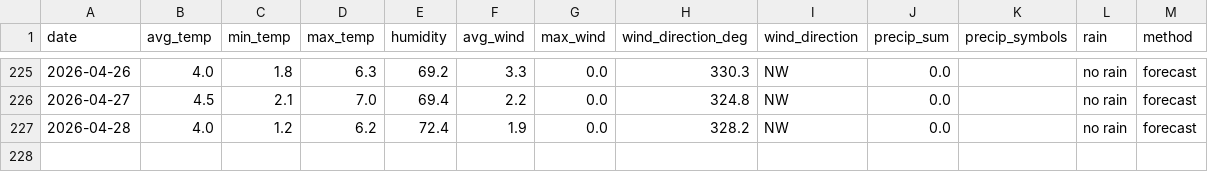
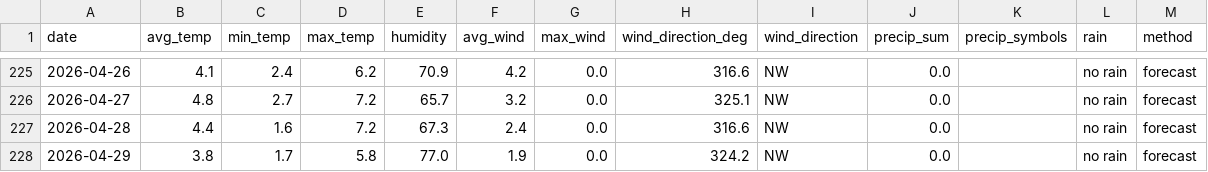
Before and after one commit to OlegChernodon/oc_public_reporitory, a CSV file: weather_daily.csv, drawn as a sheet; only a part is shown, gaps mark what is left out; the diff covers the shown part only.

```diff
--- a/weather_daily.csv
+++ b/weather_daily.csv
@@ -225,3 +225,4 @@ date,avg_temp,min_temp,max_temp,humidity,avg_wind,max_wind,wind_direction_deg,wi
-2026-04-26,4.0,1.8,6.3,69.2,3.3,0.0,330.3,NW,0.0,,no rain,forecast
-2026-04-27,4.5,2.1,7.0,69.4,2.2,0.0,324.8,NW,0.0,,no rain,forecast
-2026-04-28,4.0,1.2,6.2,72.4,1.9,0.0,328.2,NW,0.0,,no rain,forecast
+2026-04-26,4.1,2.4,6.2,70.9,4.2,0.0,316.6,NW,0.0,,no rain,forecast
+2026-04-27,4.8,2.7,7.2,65.7,3.2,0.0,325.1,NW,0.0,,no rain,forecast
+2026-04-28,4.4,1.6,7.2,67.3,2.4,0.0,316.6,NW,0.0,,no rain,forecast
+2026-04-29,3.8,1.7,5.8,77.0,1.9,0.0,324.2,NW,0.0,,no rain,forecast
```
Also changed, not shown: 29 edited cells elsewhere in this file.
